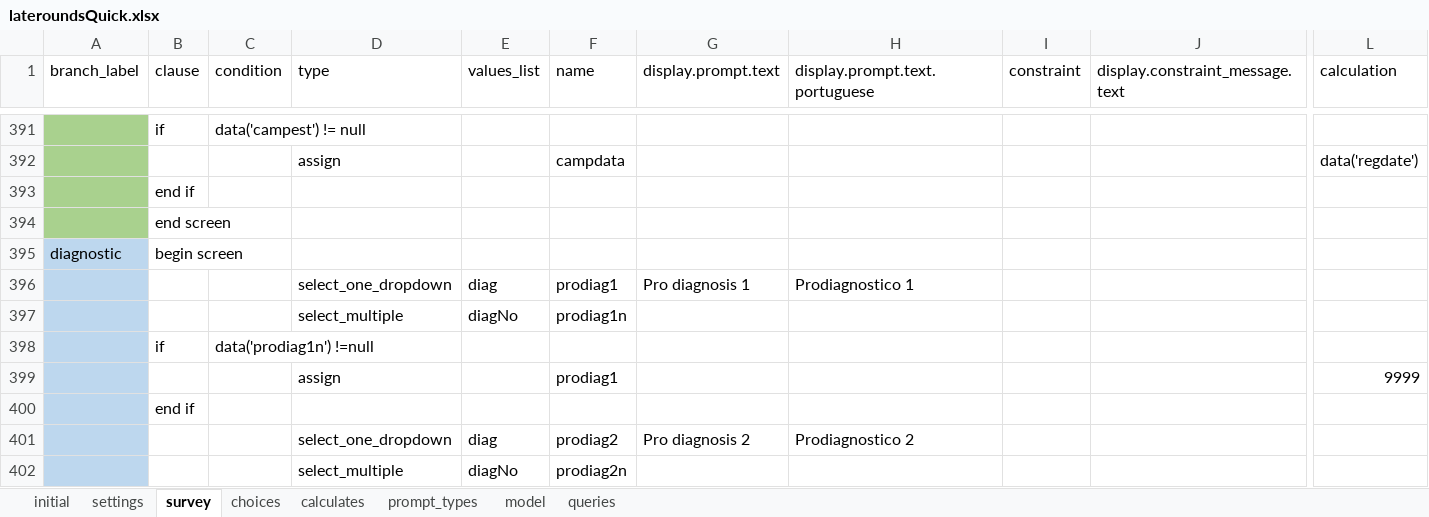
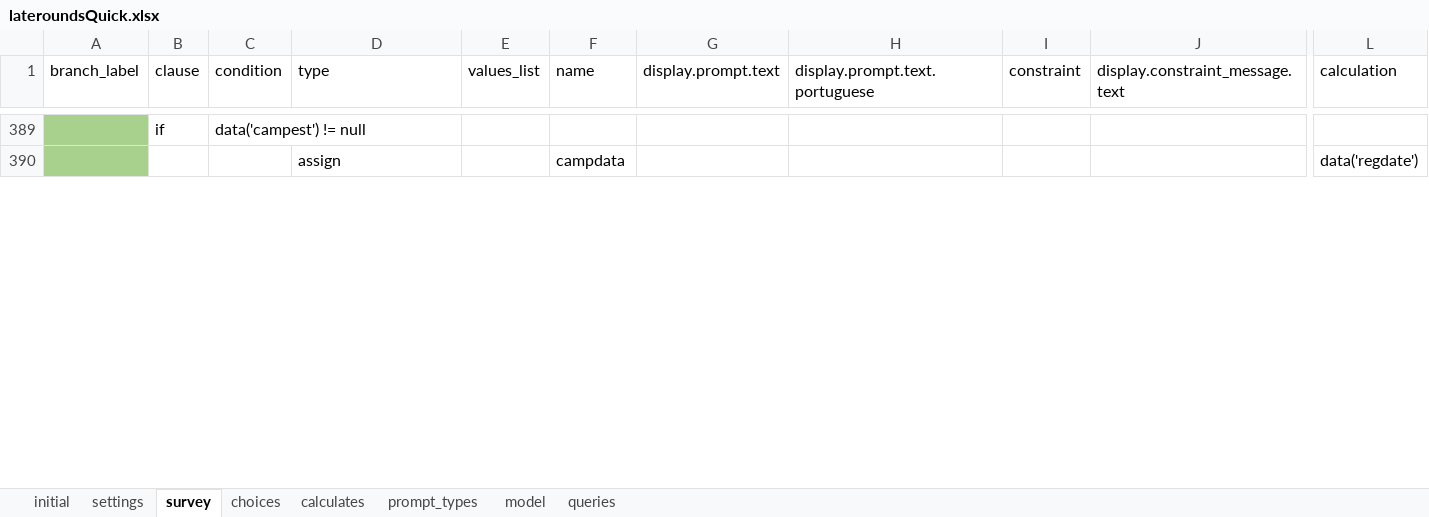
Before and after one commit to AndrMJ/Pediatria, an Excel workbook: app/config/tables/triagem/forms/lateroundsQuick/lateroundsQuick.xlsx, sheet survey, drawn as a sheet; only a part is shown, gaps mark what is left out; values as stored, in another font and other column widths than the file's, no borders; conditional formats not drawn; removed rows and columns are numbered as before the commit, all else as after; rows hold the shown columns only; the diff covers the shown part only; the diff names each change by its address in the sheet, - before the commit and + after, or states it on an @@ line.

```diff
--- a/app/config/tables/triagem/forms/lateroundsQuick/lateroundsQuick.xlsx (sheet survey)
+++ b/app/config/tables/triagem/forms/lateroundsQuick/lateroundsQuick.xlsx (sheet survey)
-row 393:  | end if
-row 394:  | end screen
-row 395: diagnostic | begin screen
-row 396:  |  |  | select_one_dropdown | diag | prodiag1 | Pro diagnosis 1 | Prodiagnostico 1
-row 397:  |  |  | select_multiple | diagNo | prodiag1n
-row 398:  | if | data('prodiag1n') !=null
-row 399:  |  |  | assign |  | prodiag1 |  |  |  |  | 9999
-row 400:  | end if
-row 401:  |  |  | select_one_dropdown | diag | prodiag2 | Pro diagnosis 2 | Prodiagnostico 2
-row 402:  |  |  | select_multiple | diagNo | prodiag2n
```
Also changed, not shown: 1 added row, 10 removed rows, 7 edited cells and cell formats elsewhere in this sheet, sheet model, app/config/tables/triagem/forms/diagnostic/diagnostic.xlsx, app/config/tables/triagem/forms/diagnosticQuick/diagnosticQuick.xlsx, 38 other files.
